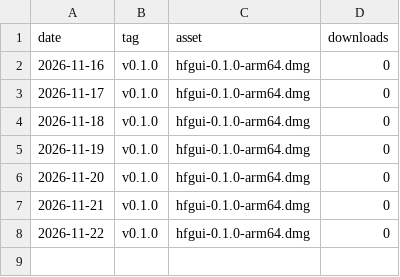
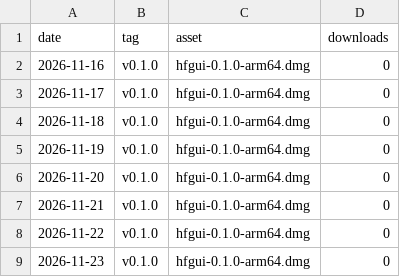
Before and after one commit to jakubsejkora/hfgui, a CSV file: downloads.csv, drawn as a sheet.

```diff
--- a/downloads.csv
+++ b/downloads.csv
@@ -8 +8,2 @@ date,tag,asset,downloads
 2026-11-22,v0.1.0,hfgui-0.1.0-arm64.dmg,0
+2026-11-23,v0.1.0,hfgui-0.1.0-arm64.dmg,0
```
